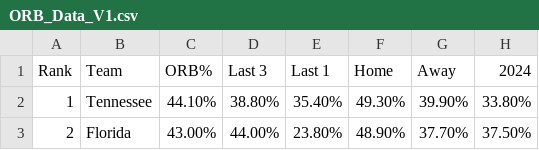
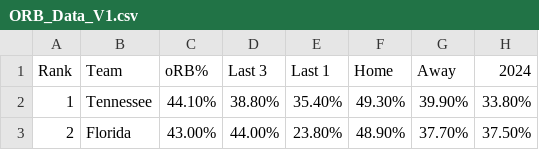
Before and after one commit to jagrest2/agrest-analytics, a CSV file: app/data/ORB_Data_V1.csv, drawn as a sheet; only a part is shown.

```diff
--- a/app/data/ORB_Data_V1.csv
+++ b/app/data/ORB_Data_V1.csv
@@ -1,2 +1,2 @@
-Rank,Team,ORB%,Last 3,Last 1,Home,Away,2024
+Rank,Team,oRB%,Last 3,Last 1,Home,Away,2024
 1,Tennessee,44.10%,38.80%,35.40%,49.30%,39.90%,33.80%
```
Also changed, not shown: app/data/EFG_Data_V1.csv, app/data/OPP_Data_V1.csv, 3 other files.
